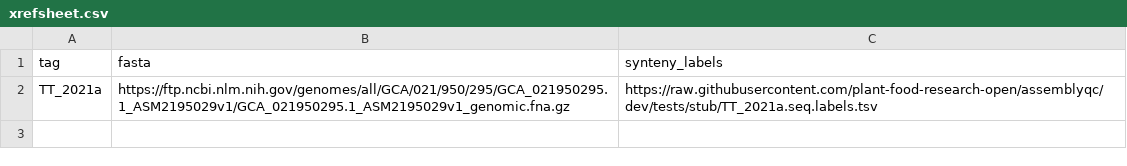
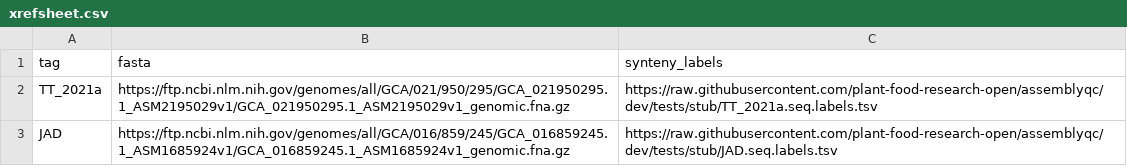
Before and after one commit to Plant-Food-Research-Open/assemblyqc, a CSV file: assets/xrefsheet.csv, drawn as a sheet; the diff names each change by its address in the sheet, - before the commit and + after, or states it on an @@ line.

```diff
--- a/assets/xrefsheet.csv
+++ b/assets/xrefsheet.csv
+row 3: JAD | https://ftp.ncbi.nlm.nih.gov/genomes/all/GCA/016/859/245/GCA_016859245.1_ASM1685924v1/GCA_016859245.1_ASM1685924v1_genomic.fna.gz | https://raw.githubusercontent.com/plant-food-research-open/assemblyqc/dev/tests/stub/JAD.seq.labels.tsv
```
Also changed, not shown: 51 other files.
